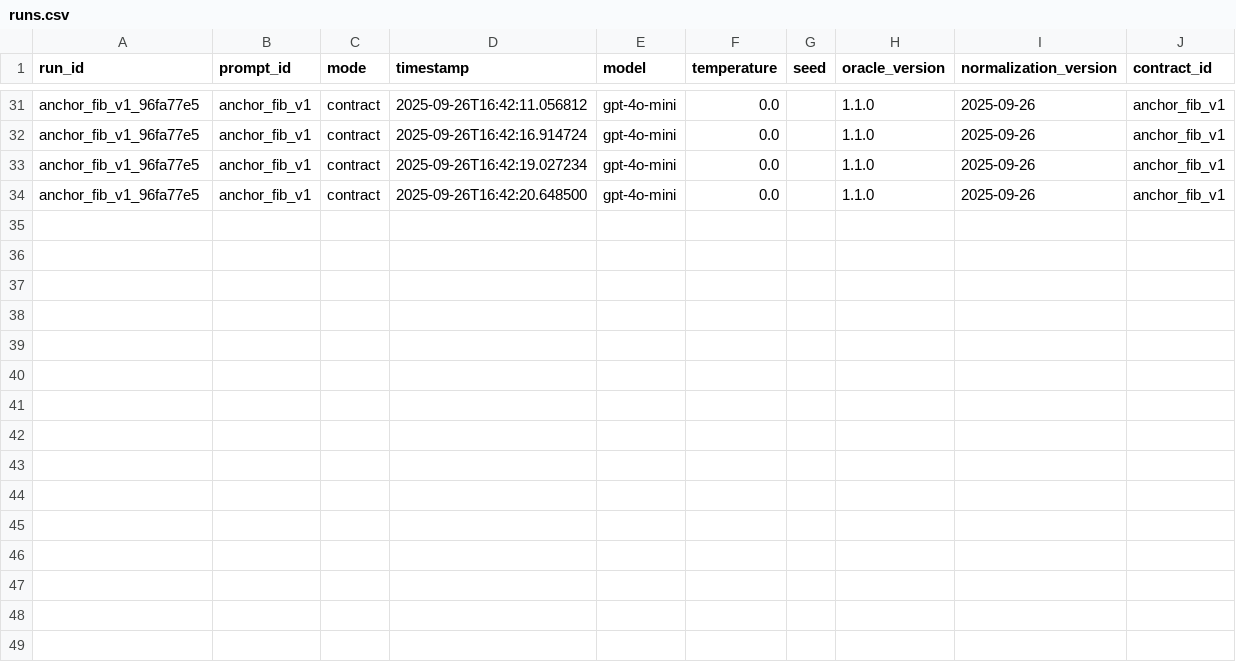
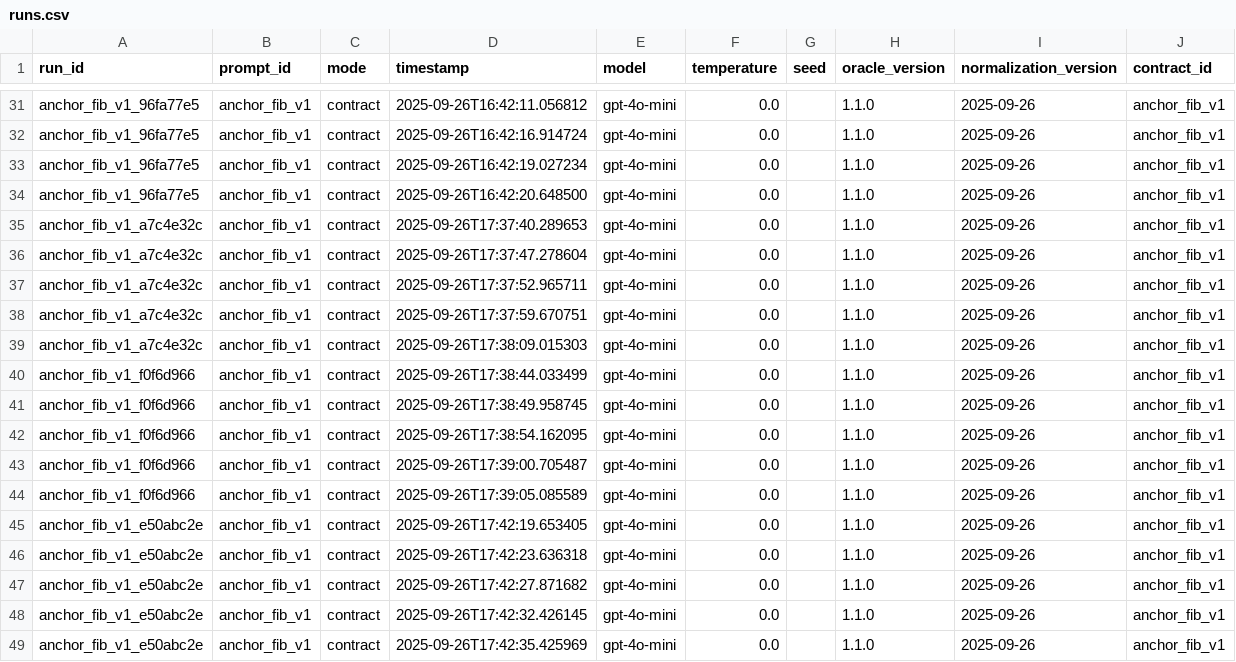
Before and after one commit to HeitorRoriz/skyt_experiment, a CSV file: outputs/logs/runs.csv, drawn as a sheet; only a part is shown, gaps mark what is left out.

```diff
--- a/outputs/logs/runs.csv
+++ b/outputs/logs/runs.csv
@@ -34 +34,16 @@ anchor_fib_v1_96fa77e5,anchor_fib_v1,contract,2025-09-26T16:42:19.027234,gpt-4o-
 anchor_fib_v1_96fa77e5,anchor_fib_v1,contract,2025-09-26T16:42:20.648500,gpt-4o-mini,0.0,,1.1.0,2025-09-26,anchor_fib_v1
+anchor_fib_v1_a7c4e32c,anchor_fib_v1,contract,2025-09-26T17:37:40.289653,gpt-4o-mini,0.0,,1.1.0,2025-09-26,anchor_fib_v1
+anchor_fib_v1_a7c4e32c,anchor_fib_v1,contract,2025-09-26T17:37:47.278604,gpt-4o-mini,0.0,,1.1.0,2025-09-26,anchor_fib_v1
+anchor_fib_v1_a7c4e32c,anchor_fib_v1,contract,2025-09-26T17:37:52.965711,gpt-4o-mini,0.0,,1.1.0,2025-09-26,anchor_fib_v1
+anchor_fib_v1_a7c4e32c,anchor_fib_v1,contract,2025-09-26T17:37:59.670751,gpt-4o-mini,0.0,,1.1.0,2025-09-26,anchor_fib_v1
+anchor_fib_v1_a7c4e32c,anchor_fib_v1,contract,2025-09-26T17:38:09.015303,gpt-4o-mini,0.0,,1.1.0,2025-09-26,anchor_fib_v1
+anchor_fib_v1_f0f6d966,anchor_fib_v1,contract,2025-09-26T17:38:44.033499,gpt-4o-mini,0.0,,1.1.0,2025-09-26,anchor_fib_v1
+anchor_fib_v1_f0f6d966,anchor_fib_v1,contract,2025-09-26T17:38:49.958745,gpt-4o-mini,0.0,,1.1.0,2025-09-26,anchor_fib_v1
+anchor_fib_v1_f0f6d966,anchor_fib_v1,contract,2025-09-26T17:38:54.162095,gpt-4o-mini,0.0,,1.1.0,2025-09-26,anchor_fib_v1
+anchor_fib_v1_f0f6d966,anchor_fib_v1,contract,2025-09-26T17:39:00.705487,gpt-4o-mini,0.0,,1.1.0,2025-09-26,anchor_fib_v1
+anchor_fib_v1_f0f6d966,anchor_fib_v1,contract,2025-09-26T17:39:05.085589,gpt-4o-mini,0.0,,1.1.0,2025-09-26,anchor_fib_v1
+anchor_fib_v1_e50abc2e,anchor_fib_v1,contract,2025-09-26T17:42:19.653405,gpt-4o-mini,0.0,,1.1.0,2025-09-26,anchor_fib_v1
+anchor_fib_v1_e50abc2e,anchor_fib_v1,contract,2025-09-26T17:42:23.636318,gpt-4o-mini,0.0,,1.1.0,2025-09-26,anchor_fib_v1
+anchor_fib_v1_e50abc2e,anchor_fib_v1,contract,2025-09-26T17:42:27.871682,gpt-4o-mini,0.0,,1.1.0,2025-09-26,anchor_fib_v1
+anchor_fib_v1_e50abc2e,anchor_fib_v1,contract,2025-09-26T17:42:32.426145,gpt-4o-mini,0.0,,1.1.0,2025-09-26,anchor_fib_v1
+anchor_fib_v1_e50abc2e,anchor_fib_v1,contract,2025-09-26T17:42:35.425969,gpt-4o-mini,0.0,,1.1.0,2025-09-26,anchor_fib_v1
```
Also changed, not shown: outputs/logs/distances_pre.csv, 12 other files.
